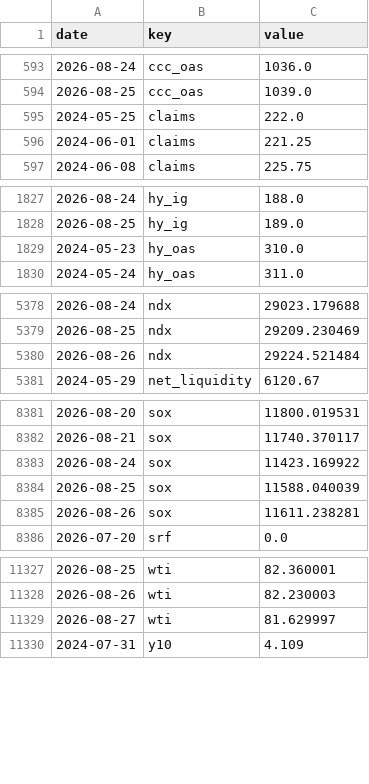
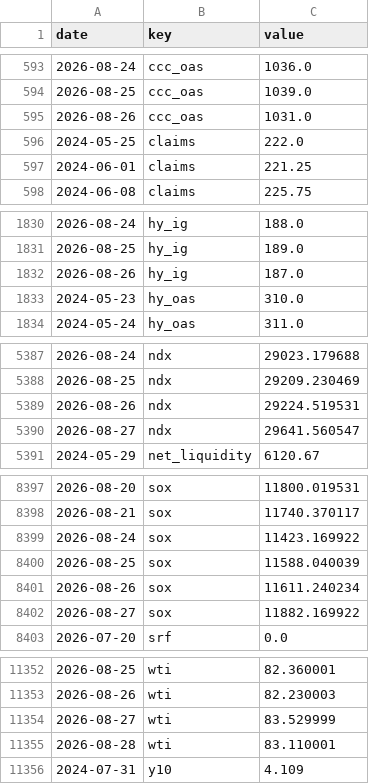
Before and after one commit to pony0278/Liquidity-risk-console, a CSV file: data/history.csv, drawn as a sheet; only a part is shown, gaps mark what is left out; the diff covers the shown part only.

```diff
--- a/data/history.csv
+++ b/data/history.csv
@@ -594,2 +594,3 @@ date,key,value
 2026-08-25,ccc_oas,1039.0
+2026-08-26,ccc_oas,1031.0
 2024-05-25,claims,222.0
@@ -1828,2 +1831,3 @@ date,key,value
 2026-08-25,hy_ig,189.0
+2026-08-26,hy_ig,187.0
 2024-05-23,hy_oas,310.0
@@ -5379,3 +5388,4 @@ date,key,value
 2026-08-25,ndx,29209.230469
-2026-08-26,ndx,29224.521484
+2026-08-26,ndx,29224.519531
+2026-08-27,ndx,29641.560547
 2024-05-29,net_liquidity,6120.67
@@ -8384,3 +8400,4 @@ date,key,value
 2026-08-25,sox,11588.040039
-2026-08-26,sox,11611.238281
+2026-08-26,sox,11611.240234
+2026-08-27,sox,11882.169922
 2026-07-20,srf,0.0
@@ -11328,3 +11353,4 @@ date,key,value
 2026-08-26,wti,82.230003
-2026-08-27,wti,81.629997
+2026-08-27,wti,83.529999
+2026-08-28,wti,83.110001
 2024-07-31,y10,4.109
```
Also changed, not shown: 24 added rows and 5 edited cells elsewhere in this file, 6 other files.
